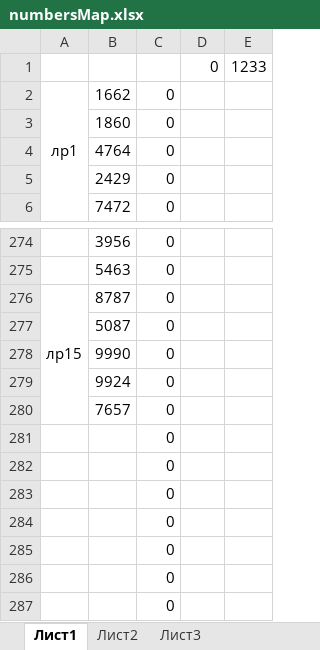
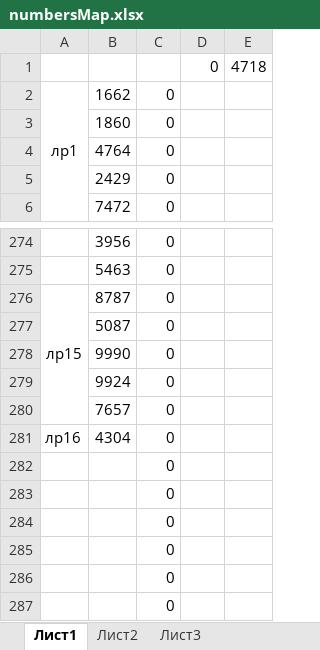
Before and after one commit to AKryukov92/programming-basics, an Excel workbook: src/numbersMap.xlsx, sheet Лист1, drawn as a sheet; only a part is shown, gaps mark what is left out; values as stored, in another font and other column widths than the file's, no borders; removed rows and columns are numbered as before the commit, all else as after; the diff names each change by its address in the sheet, - before the commit and + after, or states it on an @@ line.

```diff
--- a/src/numbersMap.xlsx (sheet Лист1)
+++ b/src/numbersMap.xlsx (sheet Лист1)
-E1: 1233
+E1: 4718
-row 281:  |  | 0
+row 281: лр16 | 4304 | 0
```
Also changed, not shown: 3 other files.
